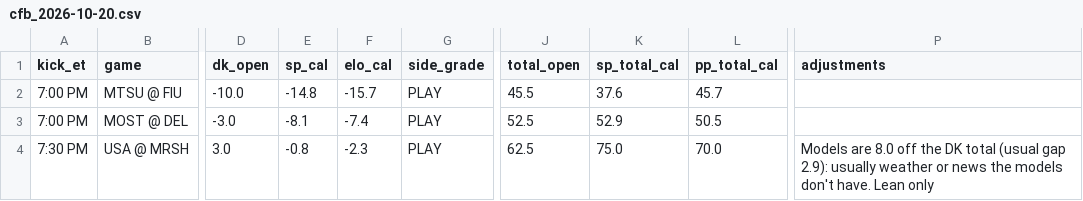
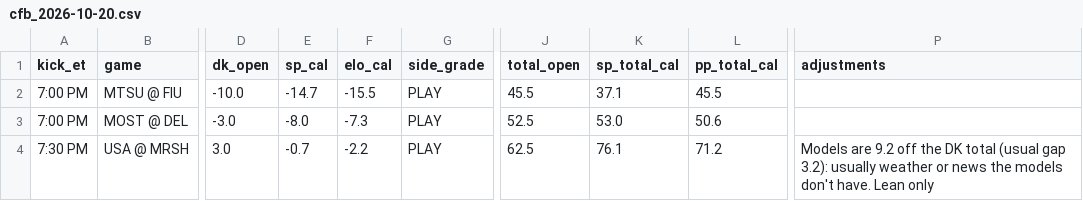
Before and after one commit to tdfarrell/betting-research, a CSV file: data/boards/cfb_2026-10-20.csv, drawn as a sheet; only a part is shown, gaps mark what is left out; the diff names each change by its address in the sheet, - before the commit and + after, or states it on an @@ line.

```diff
--- a/data/boards/cfb_2026-10-20.csv
+++ b/data/boards/cfb_2026-10-20.csv
-E2 (sp_cal): -14.8
+E2 (sp_cal): -14.7
-F2 (elo_cal): -15.7
+F2 (elo_cal): -15.5
-K2 (sp_total_cal): 37.6
+K2 (sp_total_cal): 37.1
-L2 (pp_total_cal): 45.7
+L2 (pp_total_cal): 45.5
-E3 (sp_cal): -8.1
+E3 (sp_cal): -8.0
-F3 (elo_cal): -7.4
+F3 (elo_cal): -7.3
-K3 (sp_total_cal): 52.9
+K3 (sp_total_cal): 53.0
-L3 (pp_total_cal): 50.5
+L3 (pp_total_cal): 50.6
-E4 (sp_cal): -0.8
+E4 (sp_cal): -0.7
-F4 (elo_cal): -2.3
+F4 (elo_cal): -2.2
-K4 (sp_total_cal): 75.0
+K4 (sp_total_cal): 76.1
-L4 (pp_total_cal): 70.0
+L4 (pp_total_cal): 71.2
-P4 (adjustments): Models are 8.0 off the DK total (usual gap 2.9): usually weather…
+P4 (adjustments): Models are 9.2 off the DK total (usual gap 3.2): usually weather…
```
Also changed, not shown: data/boards/cfb_2026-10-24.csv, data/boards/nfl_2026_wk07.csv, 25 other files.
